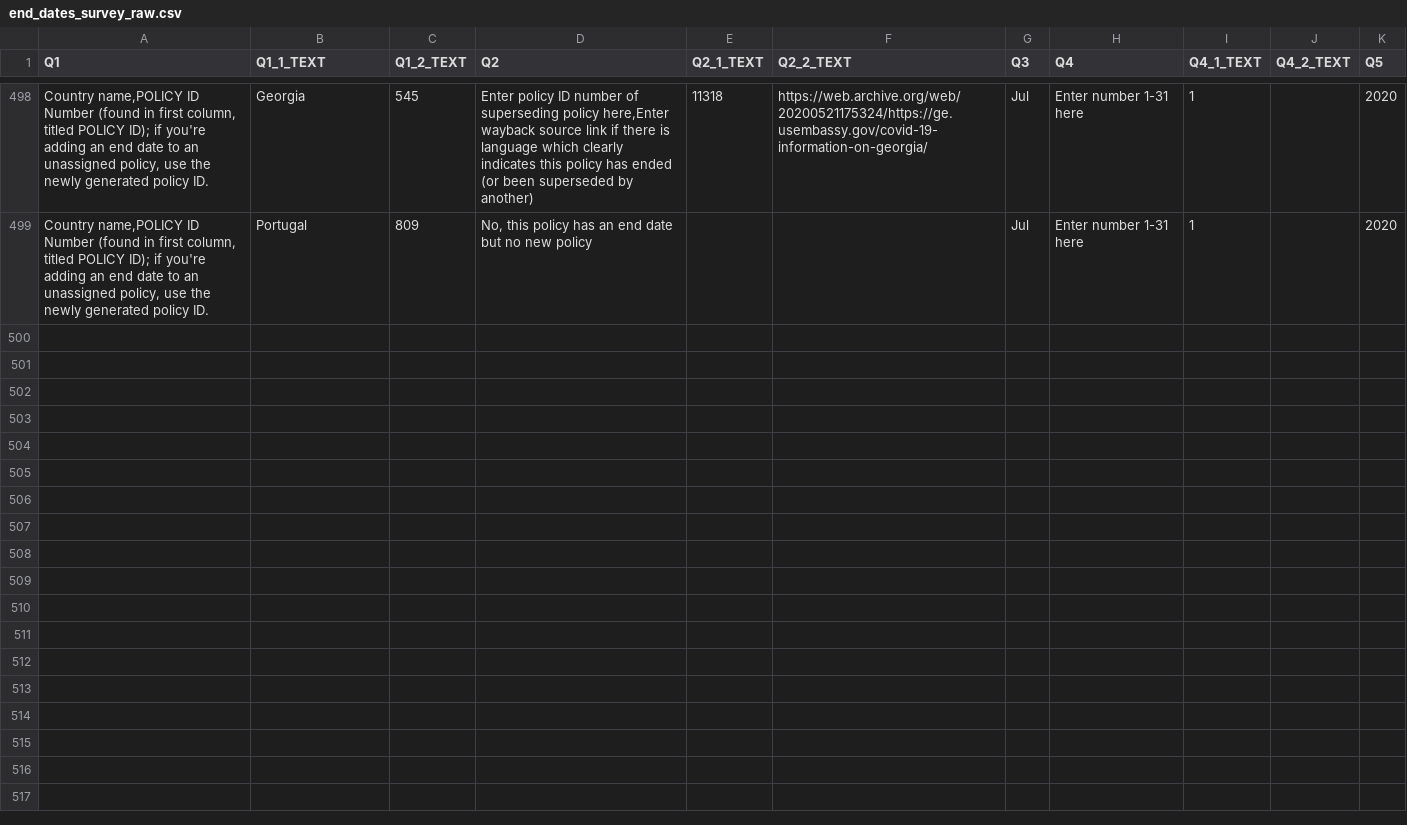
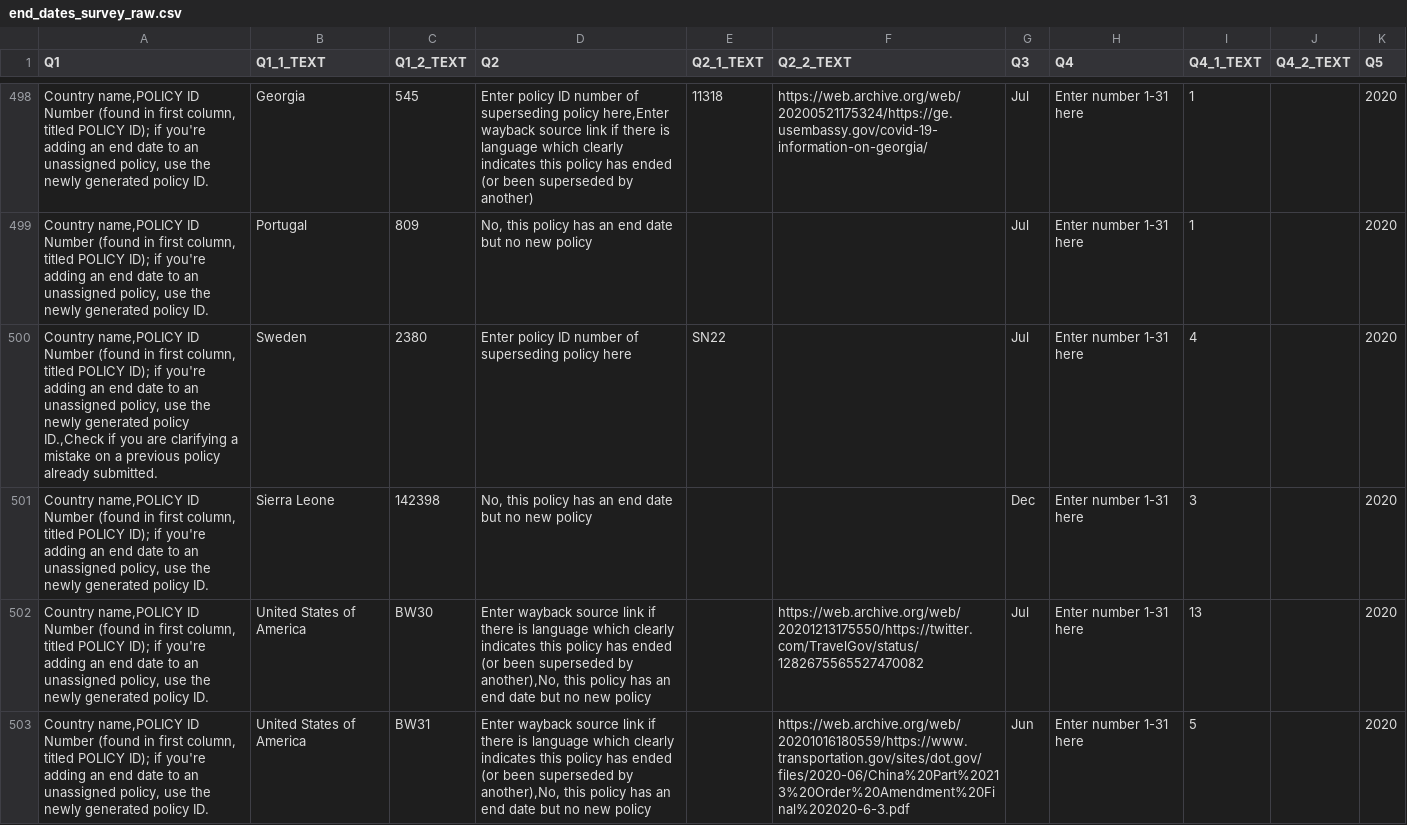
Before and after one commit to COBAPteam/COBAP, a CSV file: data/raw_survey_output/end_dates_survey_raw.csv, drawn as a sheet; only a part is shown, gaps mark what is left out; the diff covers the shown part only; the diff names each change by its address in the sheet, - before the commit and + after, or states it on an @@ line.

Commit message:
data update 12/14

```diff
--- a/data/raw_survey_output/end_dates_survey_raw.csv
+++ b/data/raw_survey_output/end_dates_survey_raw.csv
+row 500: Country name,POLICY ID Number (found in first column, titled POLICY ID); if you're adding an end date to an unassigned policy, use the newly generated policy ID.,Check if you are clarifying a mistake on a previous policy already submitted. | Sweden | 2380 | Enter policy ID number of superseding policy here | SN22 |  | Jul | Enter number 1-31 here | 4 |  | 2020
+row 501: Country name,POLICY ID Number (found in first column, titled POLICY ID); if you're adding an end date to an unassigned policy, use the newly generated policy ID. | Sierra Leone | 142398 | No, this policy has an end date but no new policy |  |  | Dec | Enter number 1-31 here | 3 |  | 2020
+row 502: Country name,POLICY ID Number (found in first column, titled POLICY ID); if you're adding an end date to an unassigned policy, use the newly generated policy ID. | United States of America | BW30 | Enter wayback source link if there is language which clearly indicates this policy has ended (or been superseded by another),No, this policy has an end date but no new policy |  | https://web.archive.org/web/20201213175550/https://twitter.com/TravelGov/status/1282675565527470082 | Jul | Enter number 1-31 here | 13 |  | 2020
+row 503: Country name,POLICY ID Number (found in first column, titled POLICY ID); if you're adding an end date to an unassigned policy, use the newly generated policy ID. | United States of America | BW31 | Enter wayback source link if there is language which clearly indicates this policy has ended (or been superseded by another),No, this policy has an end date but no new policy |  | https://web.archive.org/web/20201016180559/https://www.transportation.gov/sites/dot.gov/files/2020-06/China%20Part%20213%20Order%20Amendment%20Final%202020-6-3.pdf | Jun | Enter number 1-31 here | 5 |  | 2020
```
Also changed, not shown: 3 added rows elsewhere in this file, 2 other files.
